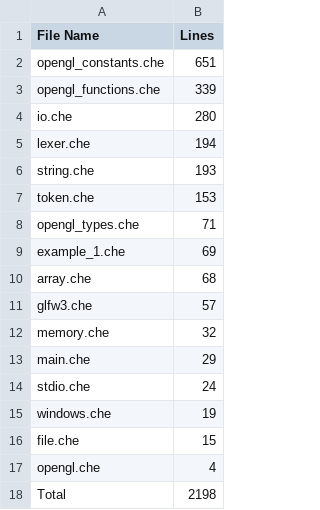
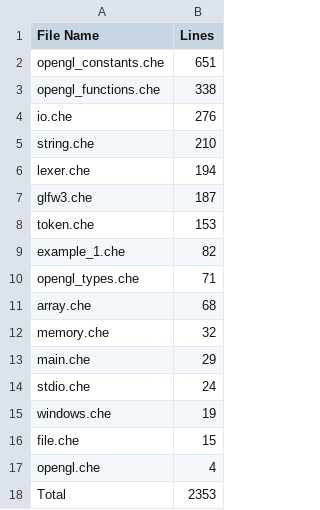
Before and after one commit to CheezLang/CheezLang, a CSV file: examples/loc.csv, drawn as a sheet.

Commit message:
function types working (more or less) + glfw examples

```diff
--- a/examples/loc.csv
+++ b/examples/loc.csv
@@ -2,11 +2,11 @@
 opengl_constants.che,651
-opengl_functions.che,339
-io.che,280
+opengl_functions.che,338
+io.che,276
+string.che,210
 lexer.che,194
-string.che,193
+glfw3.che,187
 token.che,153
+example_1.che,82
 opengl_types.che,71
-example_1.che,69
 array.che,68
-glfw3.che,57
 memory.che,32
@@ -17,2 +17,2 @@ file.che,15
 opengl.che,4
-Total,2198
+Total,2353
```
Also changed, not shown: CheezCompiler/loc.csv, 10 other files.
